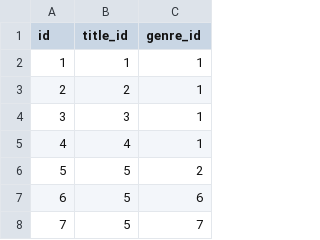
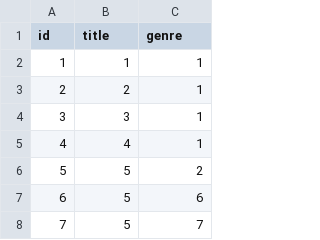
Before and after one commit to RiSSoL-86/api_yamdb, a CSV file: api_yamdb/static/data/genre_title.csv, drawn as a sheet; only a part is shown.

```diff
--- a/api_yamdb/static/data/genre_title.csv
+++ b/api_yamdb/static/data/genre_title.csv
@@ -1,2 +1,2 @@
-id,title_id,genre_id
+id,title,genre
 1,1,1
```
Also changed, not shown: api_yamdb/static/data/comments.csv, api_yamdb/static/data/review.csv, 5 other files.
